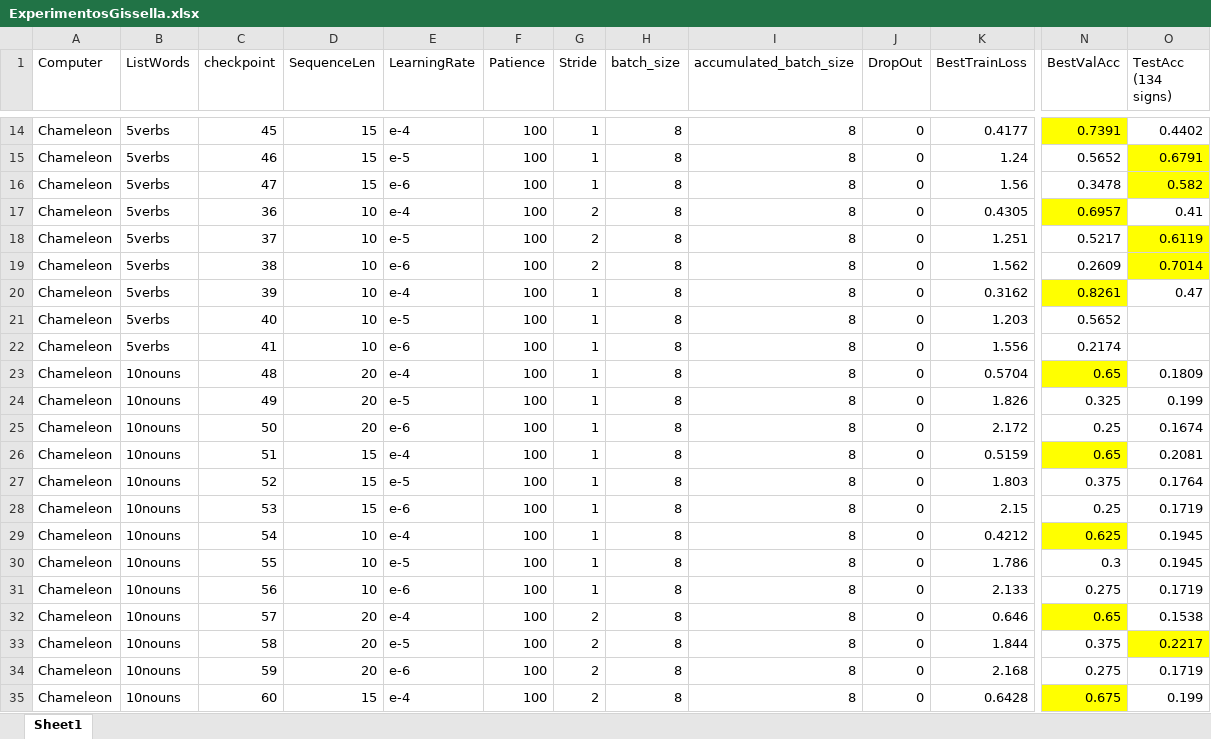
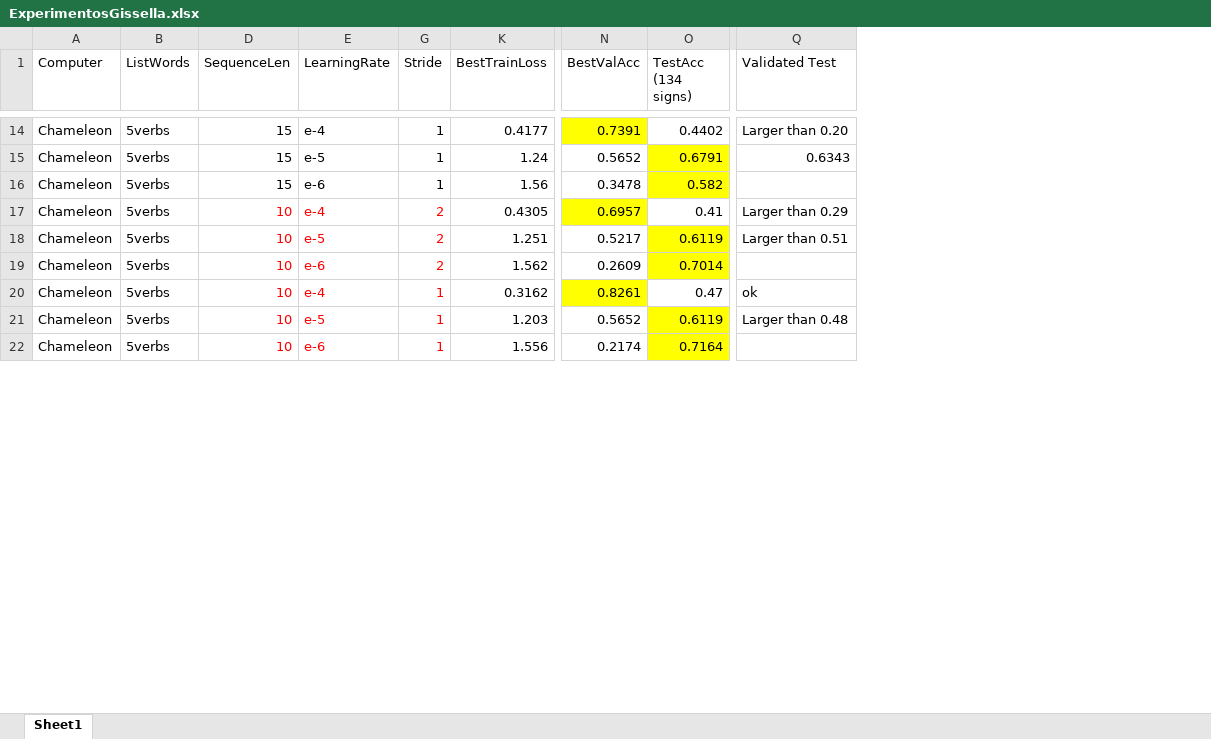
Before and after one commit to gissemari/PeruvianSignLanguage, an Excel workbook: ExperimentosGissella.xlsx, sheet Sheet1, drawn as a sheet; only a part is shown, gaps mark what is left out; values as stored, in another font and other column widths than the file's, no borders; removed rows and columns are numbered as before the commit, all else as after; rows hold the shown columns only; the diff covers the shown part only; the diff names each change by its address in the sheet, - before the commit and + after, or states it on an @@ line.

Commit message:
combining experiments

```diff
--- a/ExperimentosGissella.xlsx (sheet Sheet1)
+++ b/ExperimentosGissella.xlsx (sheet Sheet1)
@@ column C (checkpoint) hidden, rows 14-22: 45 | 46 | 47 | 36 | 37 | 38 | 39 | 40 | 41 @@
@@ column F (Patience) hidden, rows 14-22: all 100 @@
@@ column H (batch_size) hidden, rows 14-22: all 8 @@
@@ column I (accumulated_batch_size) hidden, rows 14-22: all 8 @@
@@ column J (DropOut) hidden, rows 14-22: all 0 @@
+column Q (Validated Test), rows 14-21: Larger than 0.20 | 0.6343 |  | Larger than 0.29 | Larger than 0.51 |  | ok | Larger than 0.48
-D17:E22 text colour: black
+D17:E22 text colour: #FF0000
-G17:G22 text colour: black
+G17:G22 text colour: #FF0000
-O21 (TestAcc (134 signs)): (empty)
+O21 (TestAcc (134 signs)): 0.6119
-O21:O22 fill: none
+O21:O22 fill: #FFFF00
-O22 (TestAcc (134 signs)): (empty)
+O22 (TestAcc (134 signs)): 0.7164
-row 23: Chameleon | 10nouns | 48 | 20 | e-4 | 100 | 1 | 8 | 8 | 0 | 0.5704 | 0.65 | 0.1809
-row 24: Chameleon | 10nouns | 49 | 20 | e-5 | 100 | 1 | 8 | 8 | 0 | 1.826 | 0.325 | 0.199
-row 25: Chameleon | 10nouns | 50 | 20 | e-6 | 100 | 1 | 8 | 8 | 0 | 2.172 | 0.25 | 0.1674
-row 26: Chameleon | 10nouns | 51 | 15 | e-4 | 100 | 1 | 8 | 8 | 0 | 0.5159 | 0.65 | 0.2081
-row 27: Chameleon | 10nouns | 52 | 15 | e-5 | 100 | 1 | 8 | 8 | 0 | 1.803 | 0.375 | 0.1764
-row 28: Chameleon | 10nouns | 53 | 15 | e-6 | 100 | 1 | 8 | 8 | 0 | 2.15 | 0.25 | 0.1719
-row 29: Chameleon | 10nouns | 54 | 10 | e-4 | 100 | 1 | 8 | 8 | 0 | 0.4212 | 0.625 | 0.1945
-row 30: Chameleon | 10nouns | 55 | 10 | e-5 | 100 | 1 | 8 | 8 | 0 | 1.786 | 0.3 | 0.1945
-row 31: Chameleon | 10nouns | 56 | 10 | e-6 | 100 | 1 | 8 | 8 | 0 | 2.133 | 0.275 | 0.1719
-row 32: Chameleon | 10nouns | 57 | 20 | e-4 | 100 | 2 | 8 | 8 | 0 | 0.646 | 0.65 | 0.1538
-row 33: Chameleon | 10nouns | 58 | 20 | e-5 | 100 | 2 | 8 | 8 | 0 | 1.844 | 0.375 | 0.2217
-row 34: Chameleon | 10nouns | 59 | 20 | e-6 | 100 | 2 | 8 | 8 | 0 | 2.168 | 0.275 | 0.1719
-row 35: Chameleon | 10nouns | 60 | 15 | e-4 | 100 | 2 | 8 | 8 | 0 | 0.6428 | 0.675 | 0.199
```
Also changed, not shown: 8 added rows and 14 removed rows elsewhere in this sheet, hidden cells.
